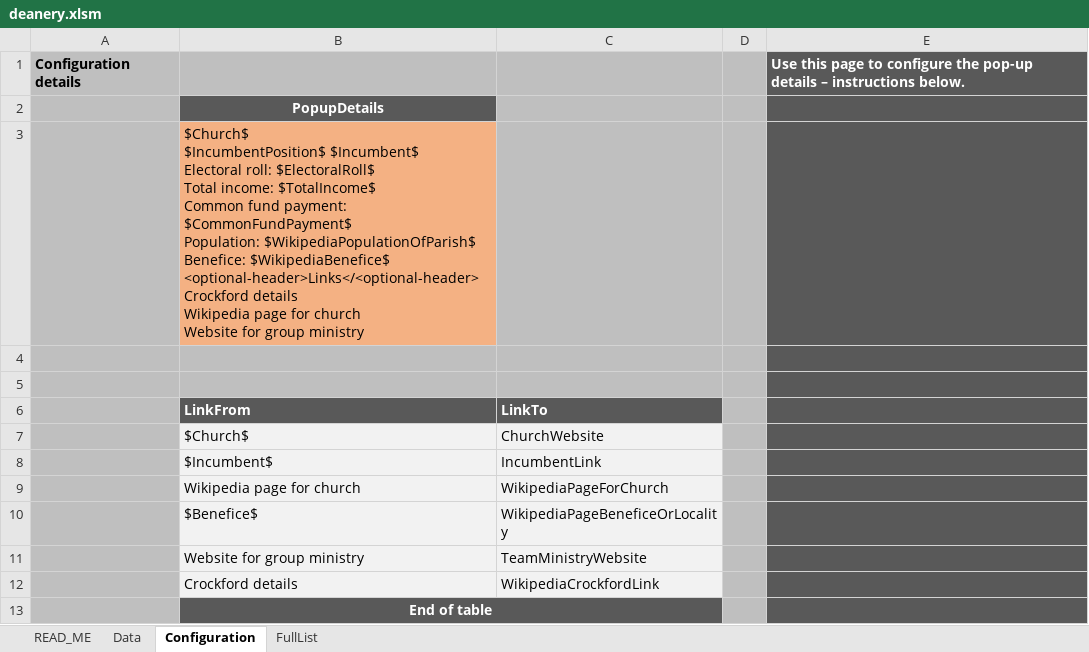
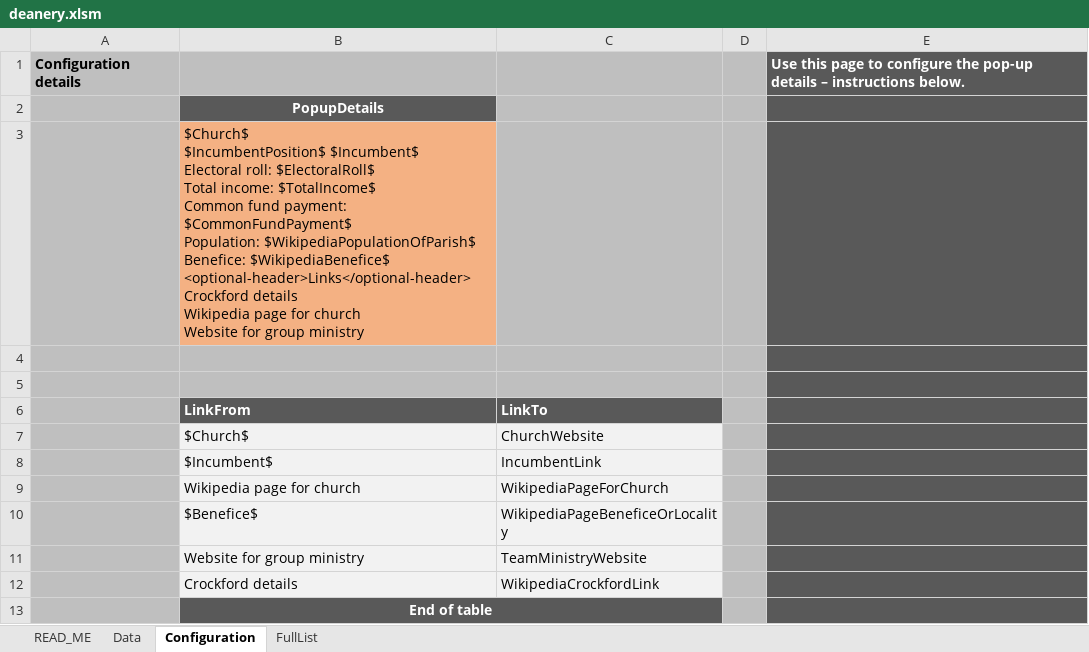
Before and after one commit to araJamieson/araJamieson.github.io, an Excel workbook: js/deanery.xlsm, sheet Configuration, drawn as a sheet; values as stored, in another font and other column widths than the file's, no borders; charts and pictures not drawn; ↵ is a line break in a cell; the diff names each change by its address in the sheet, - before the commit and + after, or states it on an @@ line.

Commit message:
Add files via upload
Remove empty headers.

```diff
--- a/js/deanery.xlsm (sheet Configuration)
+++ b/js/deanery.xlsm (sheet Configuration)
-B3: …Benefice: $WikipediaBenefice$ ↵ <optional-header>Links</<optional-header> ↵ Crockford details…
+B3: …Benefice: $WikipediaBenefice$ ↵ <optional-header>Links</optional-header> ↵ Crockford details…
```
Also changed, not shown: charts or pictures, 1 other file.
